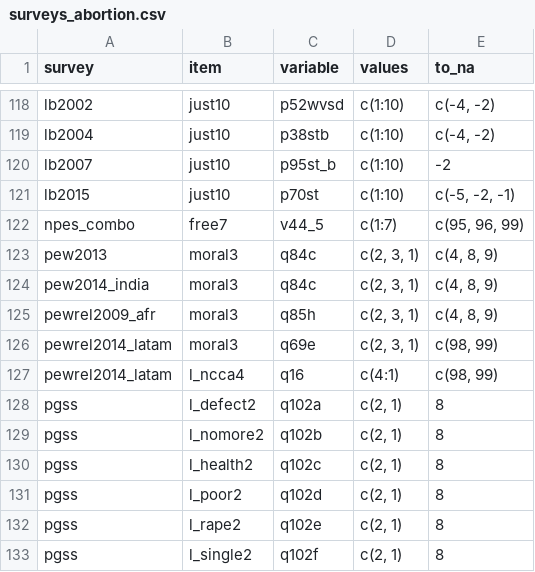
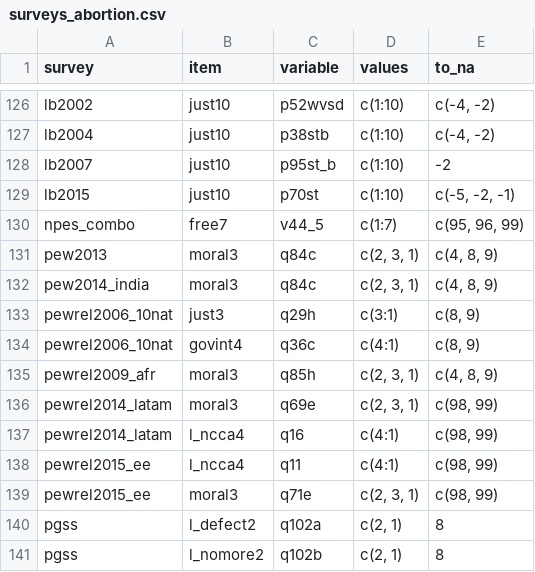
Before and after one commit to fsolt/dcpo_gayrights, a CSV file: data-raw/surveys_abortion.csv, drawn as a sheet; only a part is shown, gaps mark what is left out; the shorter side is filled out with more unchanged rows; the diff covers the shown part only.

Commit message:
add us surveys on l_*2, just3, govint4, moral3

```diff
--- a/data-raw/surveys_abortion.csv
+++ b/data-raw/surveys_abortion.csv
@@ -124,2 +132,4 @@ pew2013,moral3,q84c,"c(2, 3, 1)","c(4, 8, 9)"
 pew2014_india,moral3,q84c,"c(2, 3, 1)","c(4, 8, 9)"
+pewrel2006_10nat,just3,q29h,c(3:1),"c(8, 9)"
+pewrel2006_10nat,govint4,q36c,c(4:1),"c(8, 9)"
 pewrel2009_afr,moral3,q85h,"c(2, 3, 1)","c(4, 8, 9)"
@@ -127,2 +137,4 @@ pewrel2014_latam,moral3,q69e,"c(2, 3, 1)","c(98, 99)"
 pewrel2014_latam,l_ncca4,q16,c(4:1),"c(98, 99)"
+pewrel2015_ee,l_ncca4,q11,c(4:1),"c(98, 99)"
+pewrel2015_ee,moral3,q71e,"c(2, 3, 1)","c(98, 99)"
 pgss,l_defect2,q102a,"c(2, 1)",8
```
Also changed, not shown: 17 added rows elsewhere in this file.
